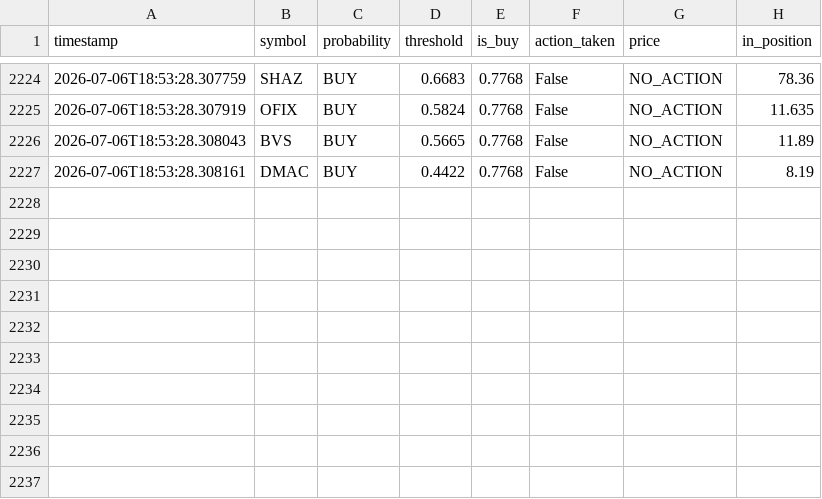
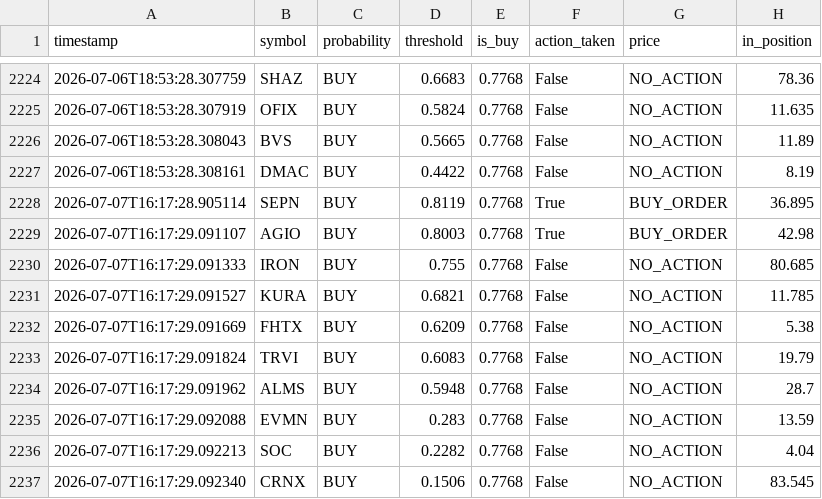
Before and after one commit to jp3tty/ml-trading-bot, a CSV file: paper_trade_log/signals.csv, drawn as a sheet; only a part is shown, gaps mark what is left out.

```diff
--- a/paper_trade_log/signals.csv
+++ b/paper_trade_log/signals.csv
@@ -2227 +2227,11 @@ timestamp,symbol,probability,threshold,is_buy,action_taken,price,in_position
 2026-07-06T18:53:28.308161,DMAC,BUY,0.4422,0.7768,False,NO_ACTION,8.19
+2026-07-07T16:17:28.905114,SEPN,BUY,0.8119,0.7768,True,BUY_ORDER,36.895
+2026-07-07T16:17:29.091107,AGIO,BUY,0.8003,0.7768,True,BUY_ORDER,42.98
+2026-07-07T16:17:29.091333,IRON,BUY,0.755,0.7768,False,NO_ACTION,80.685
+2026-07-07T16:17:29.091527,KURA,BUY,0.6821,0.7768,False,NO_ACTION,11.785
+2026-07-07T16:17:29.091669,FHTX,BUY,0.6209,0.7768,False,NO_ACTION,5.38
+2026-07-07T16:17:29.091824,TRVI,BUY,0.6083,0.7768,False,NO_ACTION,19.79
+2026-07-07T16:17:29.091962,ALMS,BUY,0.5948,0.7768,False,NO_ACTION,28.7
+2026-07-07T16:17:29.092088,EVMN,BUY,0.283,0.7768,False,NO_ACTION,13.59
+2026-07-07T16:17:29.092213,SOC,BUY,0.2282,0.7768,False,NO_ACTION,4.04
+2026-07-07T16:17:29.092340,CRNX,BUY,0.1506,0.7768,False,NO_ACTION,83.545
```
Also changed, not shown: paper_trade_log/orders.csv.
